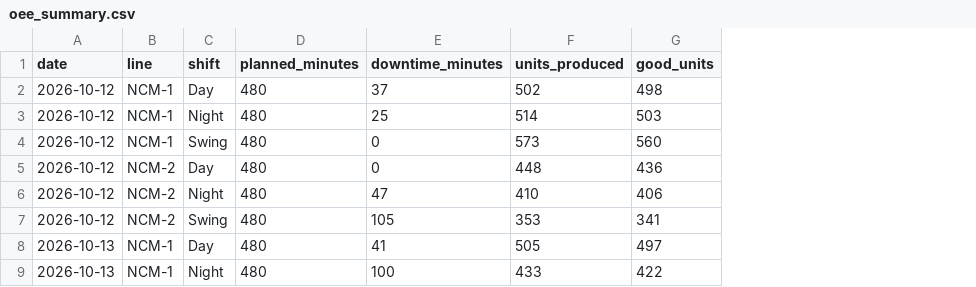
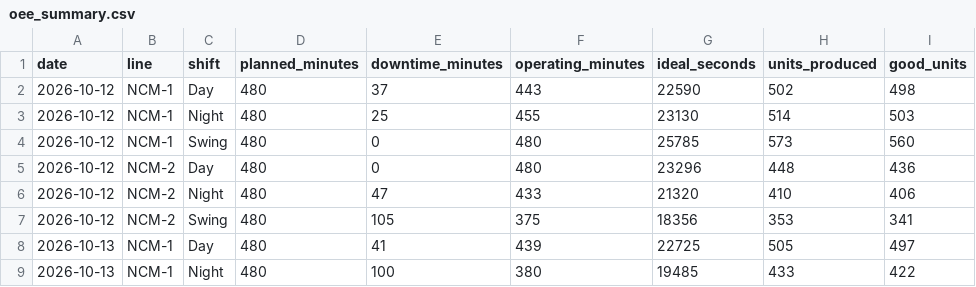
Before and after one commit to kotha-sricharan/oee-production-line-monitor, a CSV file: outputs/oee_summary.csv, drawn as a sheet; only a part is shown; the diff names each change by its address in the sheet, - before the commit and + after, or states it on an @@ line.

```diff
--- a/outputs/oee_summary.csv
+++ b/outputs/oee_summary.csv
+column F (operating_minutes), rows 2-9: 443 | 455 | 480 | 480 | 433 | 375 | 439 | 380
+column G (ideal_seconds), rows 2-9: 22590 | 23130 | 25785 | 23296 | 21320 | 18356 | 22725 | 19485
```
Also changed, not shown: 1 other file.
